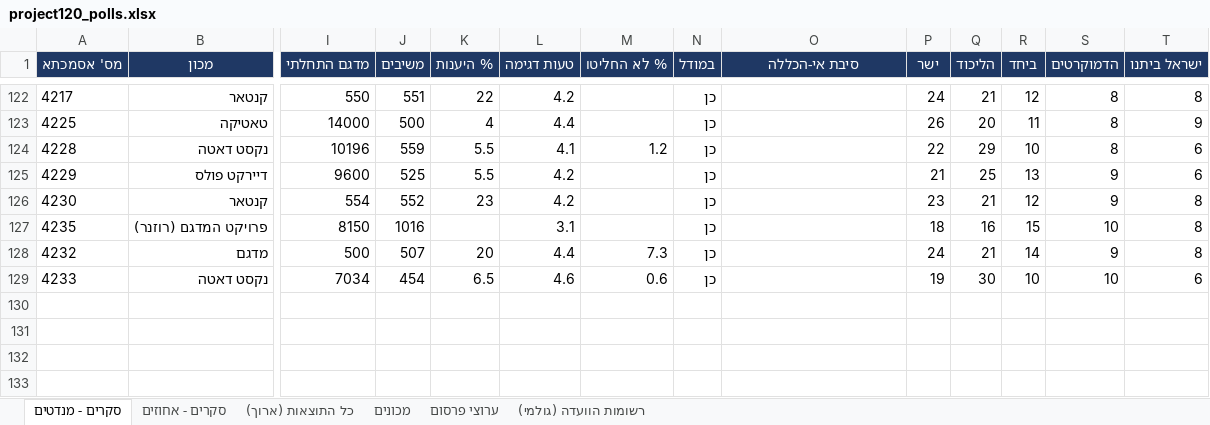
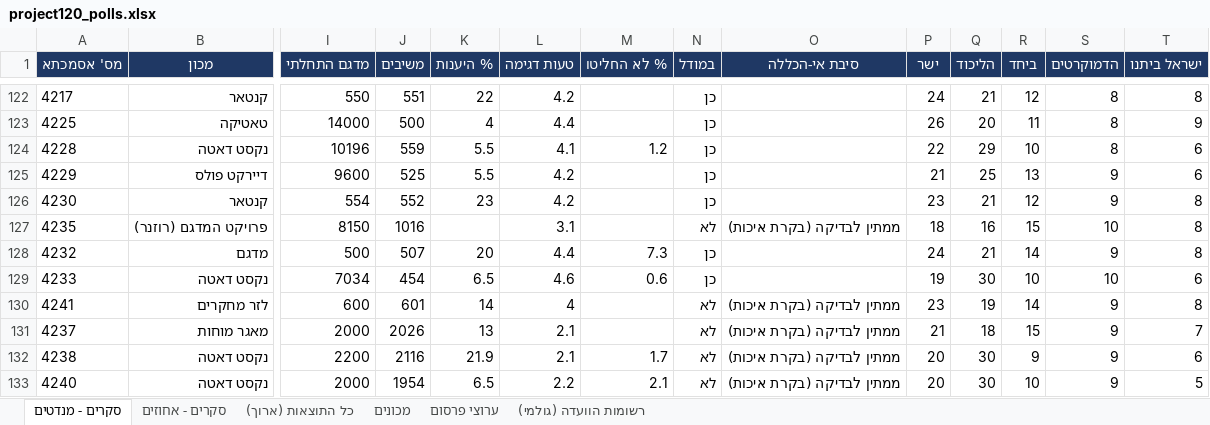
Before and after one commit to lautmanaha/project120, an Excel workbook: exports/project120_polls.xlsx, sheet סקרים - מנדטים, drawn as a sheet; only a part is shown, gaps mark what is left out; values as stored, in another font and other column widths than the file's, no borders; rows hold the shown columns only; the diff names each change by its address in the sheet, - before the commit and + after, or states it on an @@ line.

```diff
--- a/exports/project120_polls.xlsx (sheet סקרים - מנדטים)
+++ b/exports/project120_polls.xlsx (sheet סקרים - מנדטים)
-N127 (במודל): כן
+N127 (במודל): לא
-O127 (סיבת אי-הכללה): (empty)
+O127 (סיבת אי-הכללה): ממתין לבדיקה (בקרת איכות)
+row 130: 4241 | לזר מחקרים | 600 | 601 | 14 | 4 |  | לא | ממתין לבדיקה (בקרת איכות) | 23 | 19 | 14 | 9 | 8
+row 131: 4237 | מאגר מוחות | 2000 | 2026 | 13 | 2.1 |  | לא | ממתין לבדיקה (בקרת איכות) | 21 | 18 | 15 | 9 | 7
+row 132: 4238 | נקסט דאטה | 2200 | 2116 | 21.9 | 2.1 | 1.7 | לא | ממתין לבדיקה (בקרת איכות) | 20 | 30 | 9 | 9 | 6
+row 133: 4240 | נקסט דאטה | 2000 | 1954 | 6.5 | 2.2 | 2.1 | לא | ממתין לבדיקה (בקרת איכות) | 20 | 30 | 10 | 9 | 5
```
Also changed, not shown: sheet כל התוצאות (ארוך), sheet סקרים - אחוזים, sheet ערוצי פרסום, sheet רשומות הוועדה (גולמי), sheet מכונים, 28 other files.
